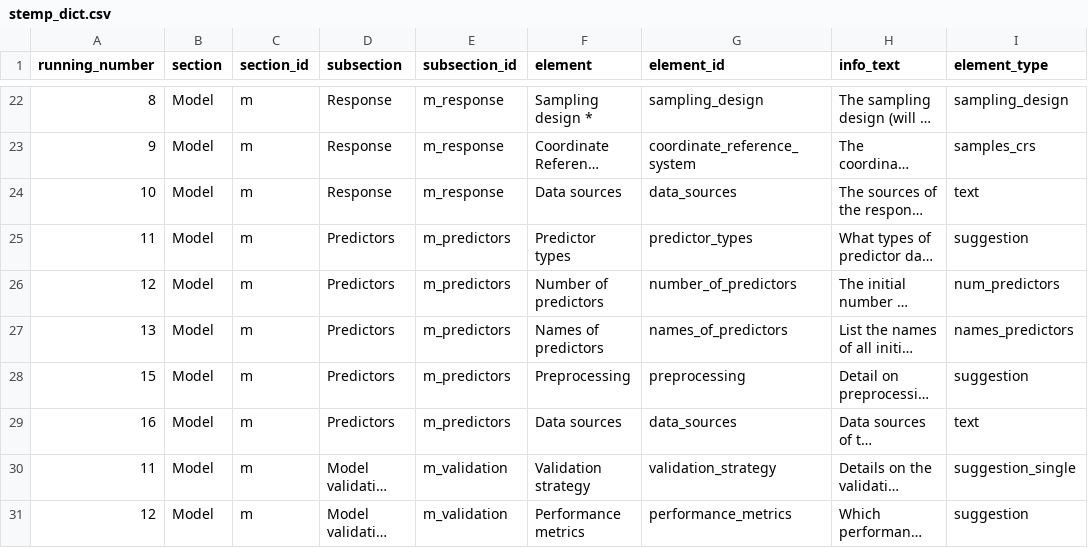
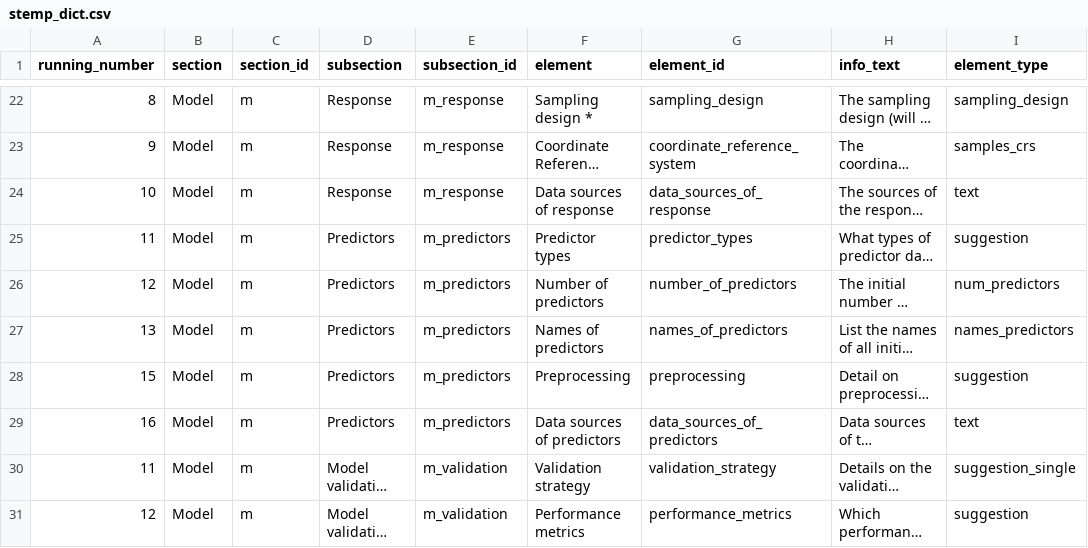
Before and after one commit to LOEK-RS/STeMP, a CSV file: inst/app/www/stemp_dict.csv, drawn as a sheet; only a part is shown, gaps mark what is left out; long unchanged cells end in …; the diff names each change by its address in the sheet, - before the commit and + after, or states it on an @@ line.

Commit message:
Fixes the issue with reupload of the two data sources field #47

```diff
--- a/inst/app/www/stemp_dict.csv
+++ b/inst/app/www/stemp_dict.csv
-F24 (element): Data sources
+F24 (element): Data sources of response
-G24 (element_id): data_sources
+G24 (element_id): data_sources_of_response
-F29 (element): Data sources
+F29 (element): Data sources of predictors
-G29 (element_id): data_sources
+G29 (element_id): data_sources_of_predictors
```
Also changed, not shown: 3 other files.
